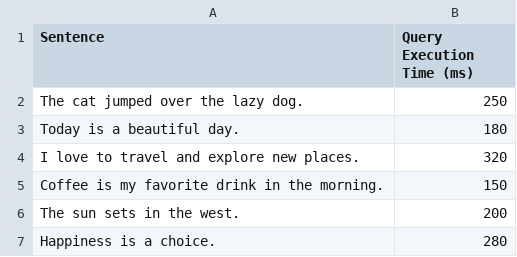
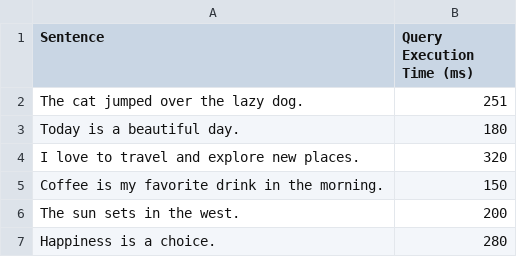
Before and after one commit to pranalidivekar/dist_mem_queue, a CSV file: data/query_execution_time_training_data.csv, drawn as a sheet; only a part is shown.

```diff
--- a/data/query_execution_time_training_data.csv
+++ b/data/query_execution_time_training_data.csv
@@ -1,3 +1,3 @@
 Sentence,Query Execution Time (ms)
-The cat jumped over the lazy dog.,250
+The cat jumped over the lazy dog.,251
 Today is a beautiful day.,180
```
Also changed, not shown: data/test_queries.csv.
